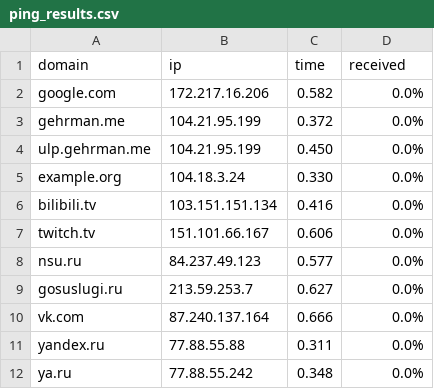
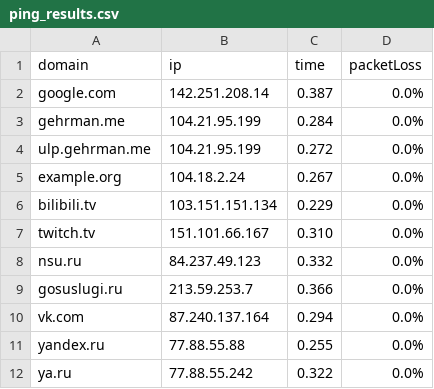
Before and after one commit to LessVegetables/Networking, a CSV file: 1/ping_results.csv, drawn as a sheet.

Commit message:
improved (but not really) the final result

```diff
--- a/1/ping_results.csv
+++ b/1/ping_results.csv
@@ -1,12 +1,12 @@
-domain,ip,time,received
-google.com,172.217.16.206,0.582,0.0%
-gehrman.me,104.21.95.199,0.372,0.0%
-ulp.gehrman.me,104.21.95.199,0.450,0.0%
-example.org,104.18.3.24,0.330,0.0%
-bilibili.tv,103.151.151.134,0.416,0.0%
-twitch.tv,151.101.66.167,0.606,0.0%
-nsu.ru,84.237.49.123,0.577,0.0%
-gosuslugi.ru,213.59.253.7,0.627,0.0%
-vk.com,87.240.137.164,0.666,0.0%
-yandex.ru,77.88.55.88,0.311,0.0%
-ya.ru,77.88.55.242,0.348,0.0%
+domain,ip,time,packetLoss
+google.com,142.251.208.14,0.387,0.0%
+gehrman.me,104.21.95.199,0.284,0.0%
+ulp.gehrman.me,104.21.95.199,0.272,0.0%
+example.org,104.18.2.24,0.267,0.0%
+bilibili.tv,103.151.151.134,0.229,0.0%
+twitch.tv,151.101.66.167,0.310,0.0%
+nsu.ru,84.237.49.123,0.332,0.0%
+gosuslugi.ru,213.59.253.7,0.366,0.0%
+vk.com,87.240.137.164,0.294,0.0%
+yandex.ru,77.88.55.88,0.255,0.0%
+ya.ru,77.88.55.242,0.322,0.0%
```
Also changed, not shown: 1 other file.
